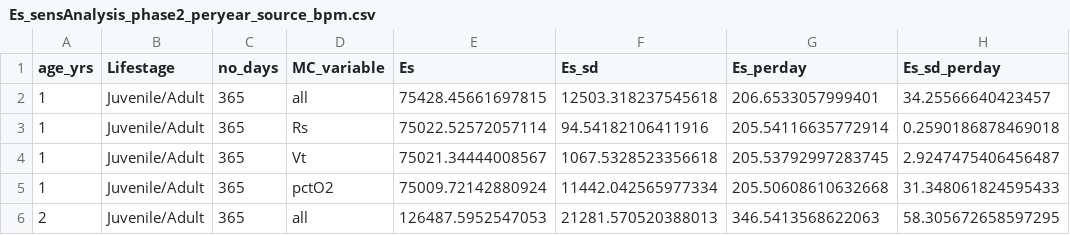
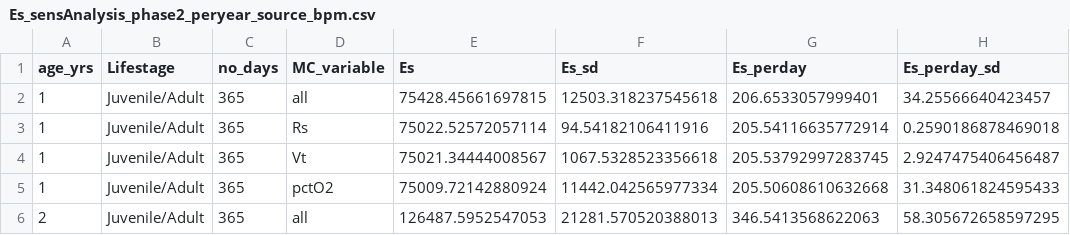
Before and after one commit to sagbayani/graywhale_energyreqs, a CSV file: data/Es_sensAnalysis_phase2_peryear_source_bpm.csv, drawn as a sheet; only a part is shown.

```diff
--- a/data/Es_sensAnalysis_phase2_peryear_source_bpm.csv
+++ b/data/Es_sensAnalysis_phase2_peryear_source_bpm.csv
@@ -1,2 +1,2 @@
-age_yrs,Lifestage,no_days,MC_variable,Es,Es_sd,Es_perday,Es_sd_perday
+age_yrs,Lifestage,no_days,MC_variable,Es,Es_sd,Es_perday,Es_perday_sd
 1,Juvenile/Adult,365,all,75428.45661697815,12503.318237545618,206.6533057999401,34.25566640423457
```
Also changed, not shown: 12 other files.
